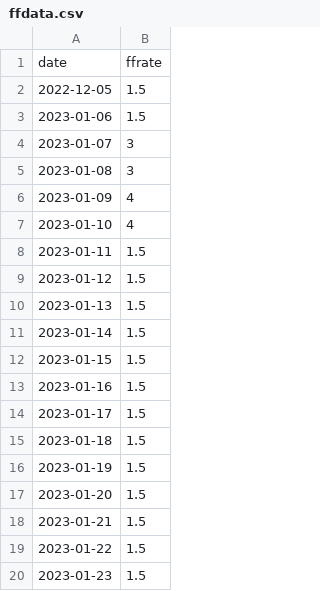
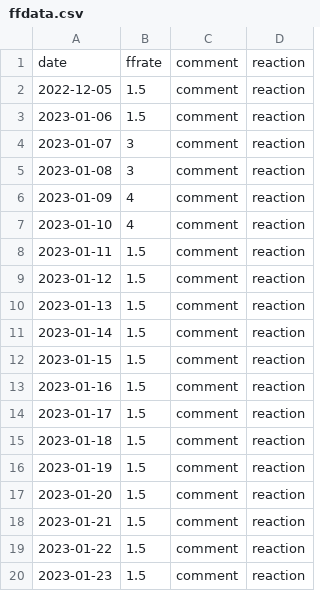
Before and after one commit to tanain/whatdoespowsay, a CSV file: ffdata.csv, drawn as a sheet; the diff names each change by its address in the sheet, - before the commit and + after, or states it on an @@ line.

Commit message:
Update ffdata.csv

```diff
--- a/ffdata.csv
+++ b/ffdata.csv
+column C, rows 1-20: all comment
+column D, rows 1-20: all reaction
```
